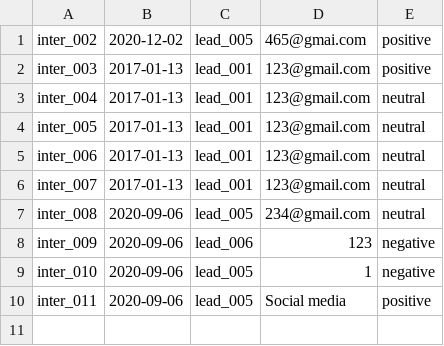
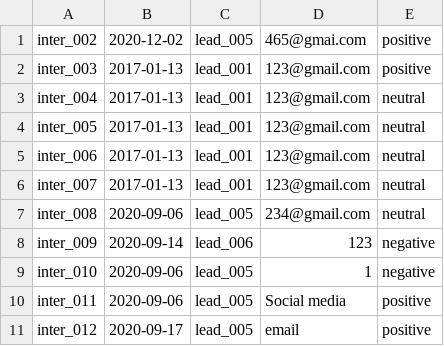
Before and after one commit to s3836387/Programming1, a CSV file: LeadCRM/src/com/company/interaction.csv, drawn as a sheet.

```diff
--- a/LeadCRM/src/com/company/interaction.csv
+++ b/LeadCRM/src/com/company/interaction.csv
@@ -7,4 +7,5 @@ inter_007,2017-01-13,lead_001,123@gmail.com,neutral
 inter_008,2020-09-06,lead_005,234@gmail.com,neutral
-inter_009,2020-09-06,lead_006,123,negative
+inter_009,2020-09-14,lead_006,123,negative
 inter_010,2020-09-06,lead_005,1,negative
 inter_011,2020-09-06,lead_005,Social media,positive
+inter_012,2020-09-17,lead_005,email,positive
```
Also changed, not shown: 2 other files.
